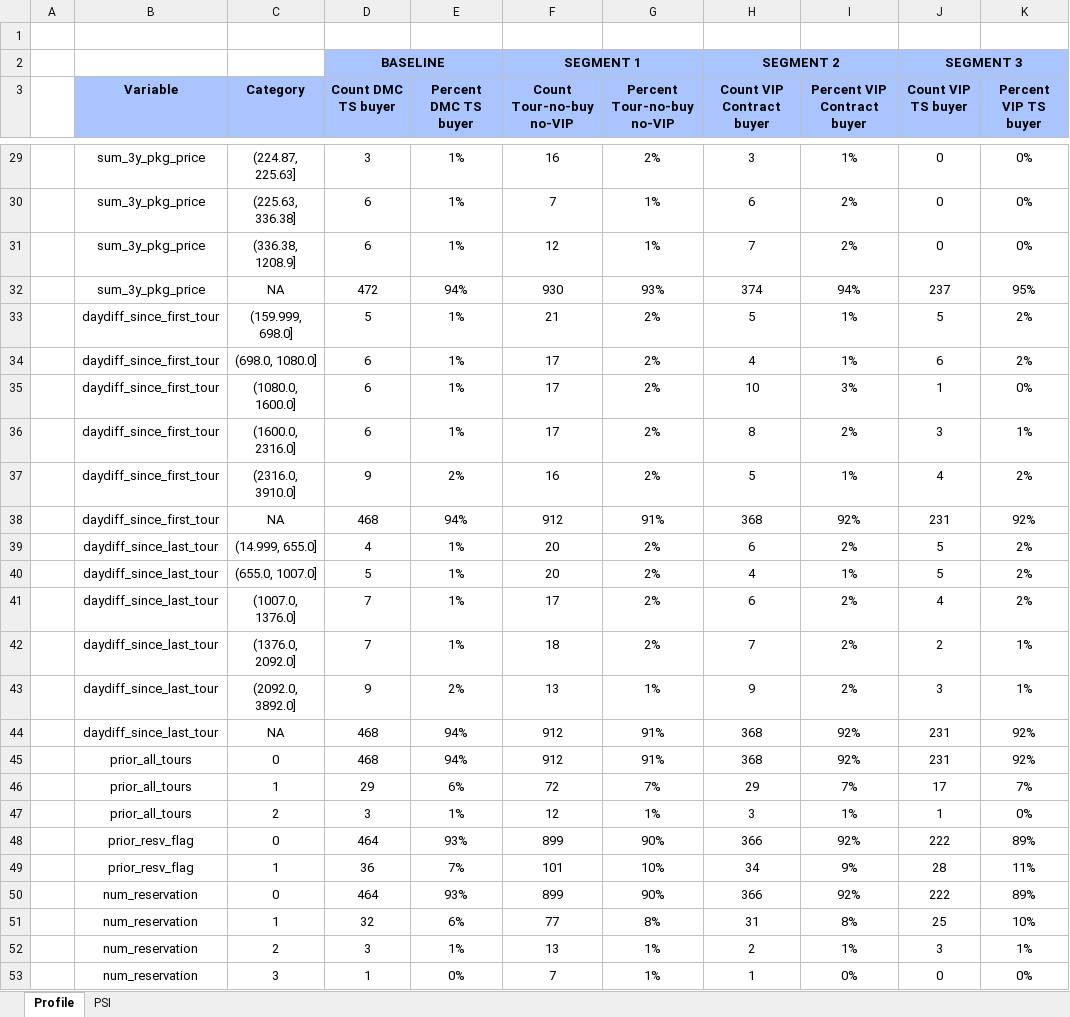
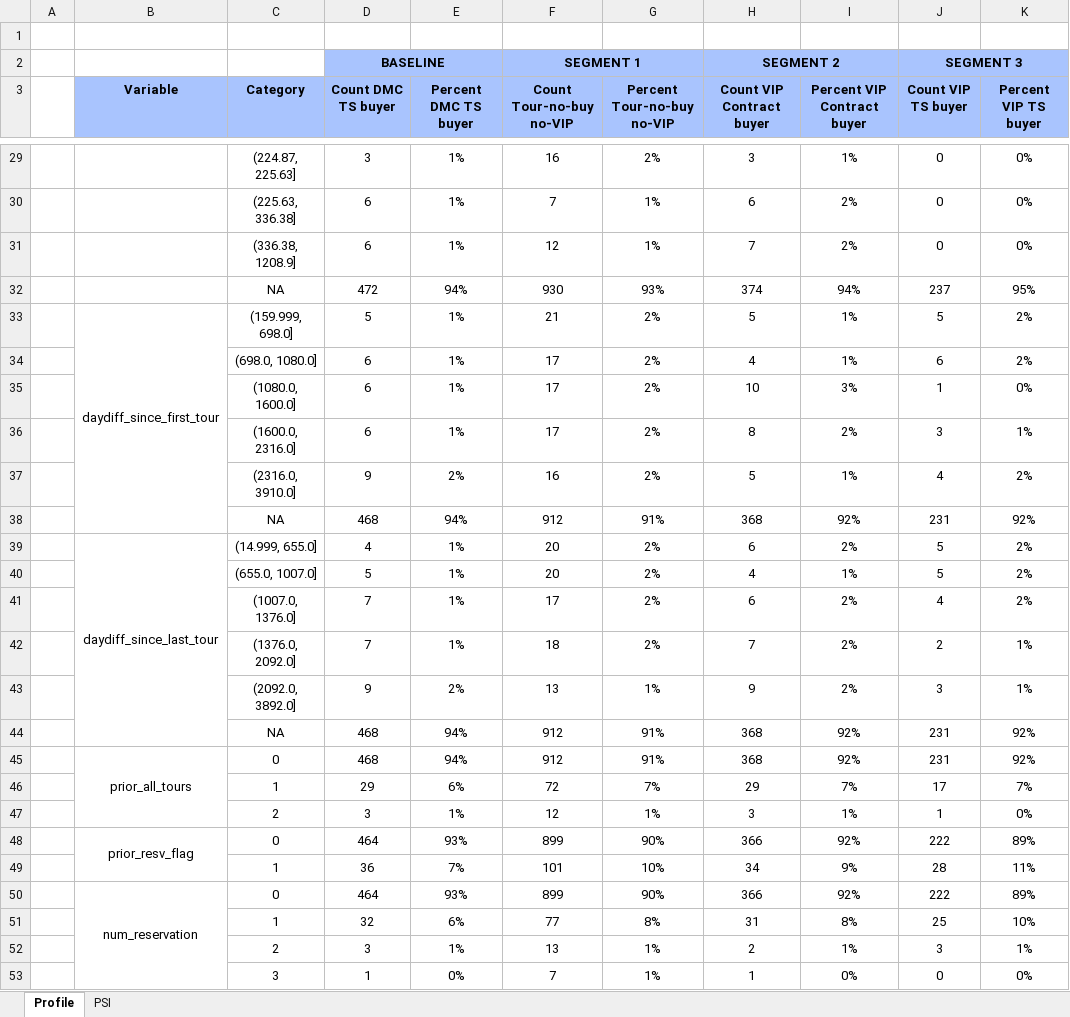
Before and after one commit to abhiramgopalb360/Snapshot2.0, an Excel workbook: test_profiles_Profile.xlsx, sheet Profile, drawn as a sheet; only a part is shown, gaps mark what is left out; values as stored, in another font and other column widths than the file's, no borders; conditional formats not drawn; the diff covers the shown part only; the diff names each change by its address in the sheet, - before the commit and + after, or states it on an @@ line.

```diff
--- a/test_profiles_Profile.xlsx (sheet Profile)
+++ b/test_profiles_Profile.xlsx (sheet Profile)
-B29:B32 (Variable): sum_3y_pkg_price
+B29:B32 (Variable): (empty)
+B33:B38 merged
-B34:B38 (Variable): daydiff_since_first_tour
+B34:B38 (Variable): (empty)
+B39:B44 merged
-B40:B44 (Variable): daydiff_since_last_tour
+B40:B44 (Variable): (empty)
+B45:B47 merged
-B46:B47 (Variable): prior_all_tours
+B46:B47 (Variable): (empty)
+B48:B49 merged
-B49 (Variable): prior_resv_flag
+B49 (Variable): (empty)
+B50:B53 merged
-B51:B53 (Variable): num_reservation
+B51:B53 (Variable): (empty)
```
Also changed, not shown: 1150 edited cells and merged cells elsewhere in this sheet, test_profiles_Chart.xlsx, 4 other files.
